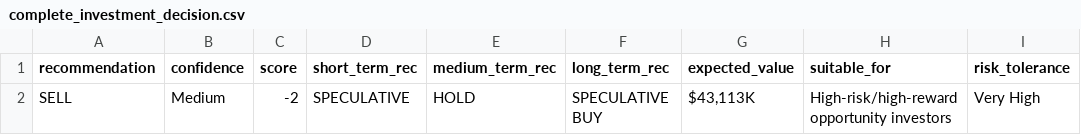
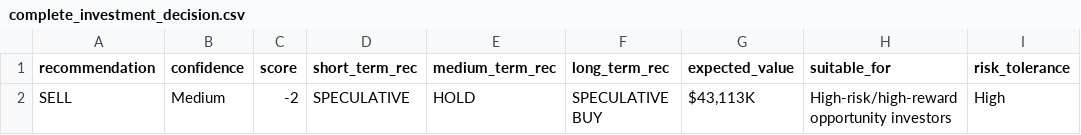
Before and after one commit to ftokarek/GSI-Technology-Equity-Research, a CSV file: data/analysis/complete_investment_decision.csv, drawn as a sheet.

```diff
--- a/data/analysis/complete_investment_decision.csv
+++ b/data/analysis/complete_investment_decision.csv
@@ -1,2 +1,2 @@
 recommendation,confidence,score,short_term_rec,medium_term_rec,long_term_rec,expected_value,suitable_for,risk_tolerance
-SELL,Medium,-2,SPECULATIVE,HOLD,SPECULATIVE BUY,"$43,113K",High-risk/high-reward opportunity investors,Very High
+SELL,Medium,-2,SPECULATIVE,HOLD,SPECULATIVE BUY,"$43,113K",High-risk/high-reward opportunity investors,High
```
Also changed, not shown: 3 other files.
